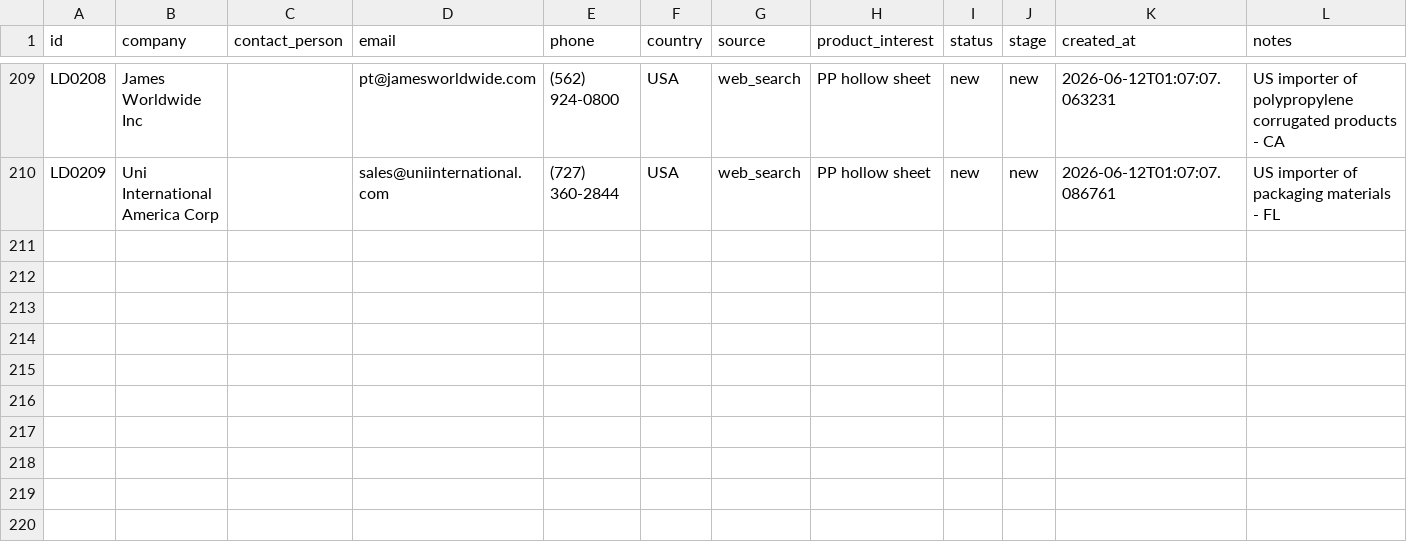
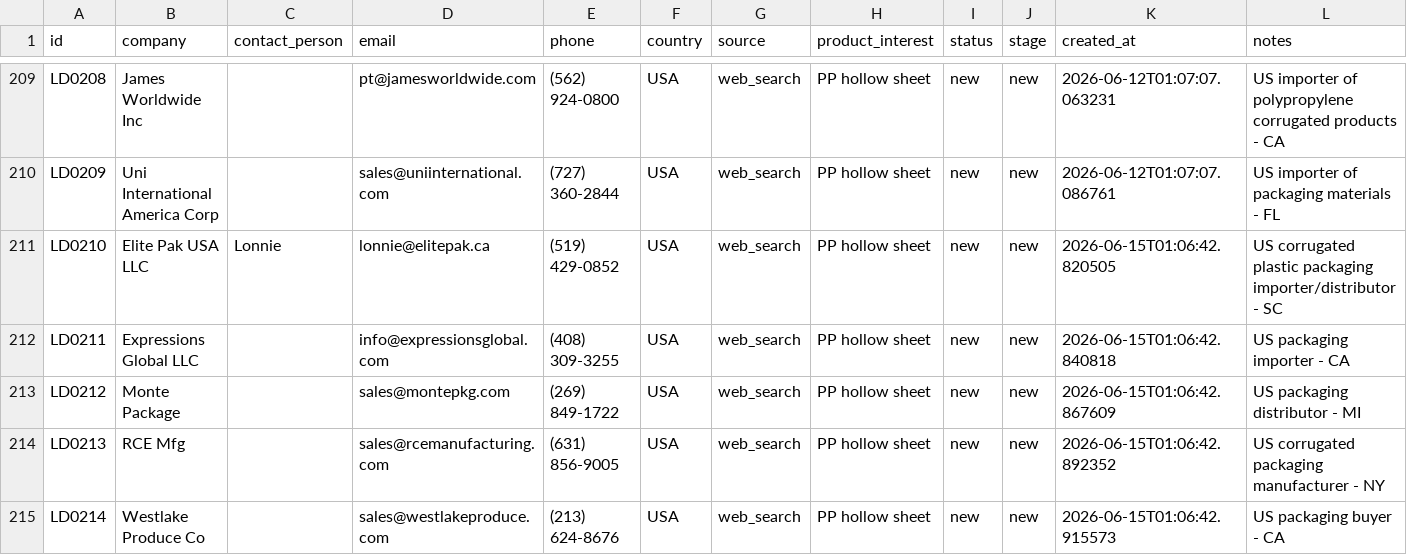
Before and after one commit to Jackzhangj2026/txd-trading, a CSV file: auto-crm/data/leads_export.csv, drawn as a sheet; only a part is shown, gaps mark what is left out; the diff covers the shown part only.

```diff
--- a/auto-crm/data/leads_export.csv
+++ b/auto-crm/data/leads_export.csv
@@ -236 +236,6 @@ LD0208,James Worldwide Inc,,pt@jamesworldwide.com,(562) 924-0800,USA,web_search,
 LD0209,Uni International America Corp,,sales@uniinternational.com,(727) 360-2844,USA,web_search,PP hollow sheet,new,new,2026-06-12T01:07:07.086761,US importer of packaging materials - FL
+LD0210,Elite Pak USA LLC,Lonnie,lonnie@elitepak.ca,(519) 429-0852,USA,web_search,PP hollow sheet,new,new,2026-06-15T01:06:42.820505,US corrugated plastic packaging importer/distributor - SC
+LD0211,Expressions Global LLC,,info@expressionsglobal.com,(408) 309-3255,USA,web_search,PP hollow sheet,new,new,2026-06-15T01:06:42.840818,US packaging importer - CA
+LD0212,Monte Package,,sales@montepkg.com,(269) 849-1722,USA,web_search,PP hollow sheet,new,new,2026-06-15T01:06:42.867609,US packaging distributor - MI
+LD0213,RCE Mfg,,sales@rcemanufacturing.com,(631) 856-9005,USA,web_search,PP hollow sheet,new,new,2026-06-15T01:06:42.892352,US corrugated packaging manufacturer - NY
+LD0214,Westlake Produce Co,,sales@westlakeproduce.com,(213) 624-8676,USA,web_search,PP hollow sheet,new,new,2026-06-15T01:06:42.915573,US packaging buyer - CA
```
Also changed, not shown: 5 added rows and 18 edited cells elsewhere in this file, 10 other files.
